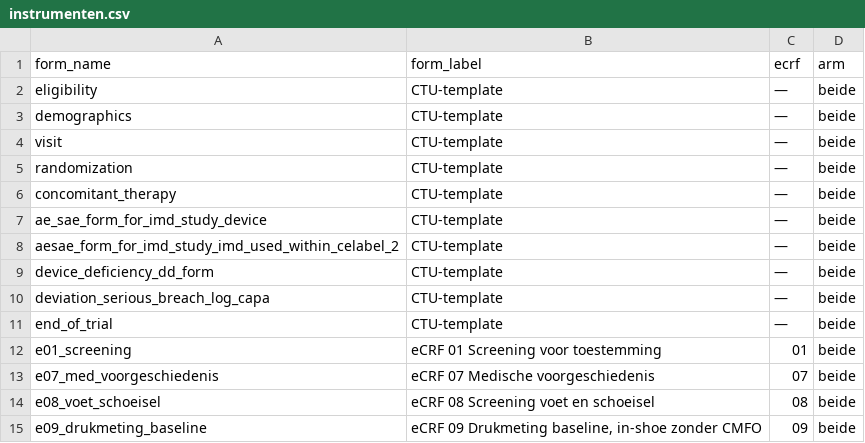
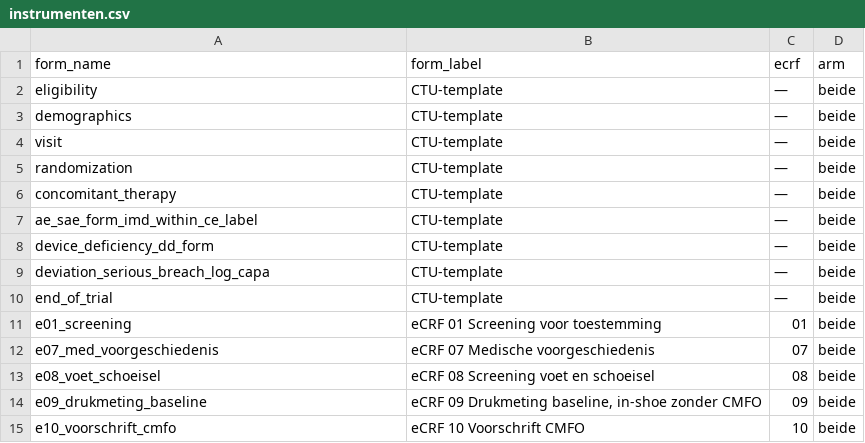
Before and after one commit to Dellfs/paradise-project, a CSV file: REDCap/instrumenten.csv, drawn as a sheet; only a part is shown; the shorter side is filled out with more unchanged rows.

```diff
--- a/REDCap/instrumenten.csv
+++ b/REDCap/instrumenten.csv
@@ -6,4 +6,3 @@ randomization,CTU-template,—,beide
 concomitant_therapy,CTU-template,—,beide
-ae_sae_form_for_imd_study_device,CTU-template,—,beide
-aesae_form_for_imd_study_imd_used_within_celabel_2,CTU-template,—,beide
+ae_sae_form_imd_within_ce_label,CTU-template,—,beide
 device_deficiency_dd_form,CTU-template,—,beide
```
Also changed, not shown: REDCap/instrument_event_mapping.csv, 2 other files.
